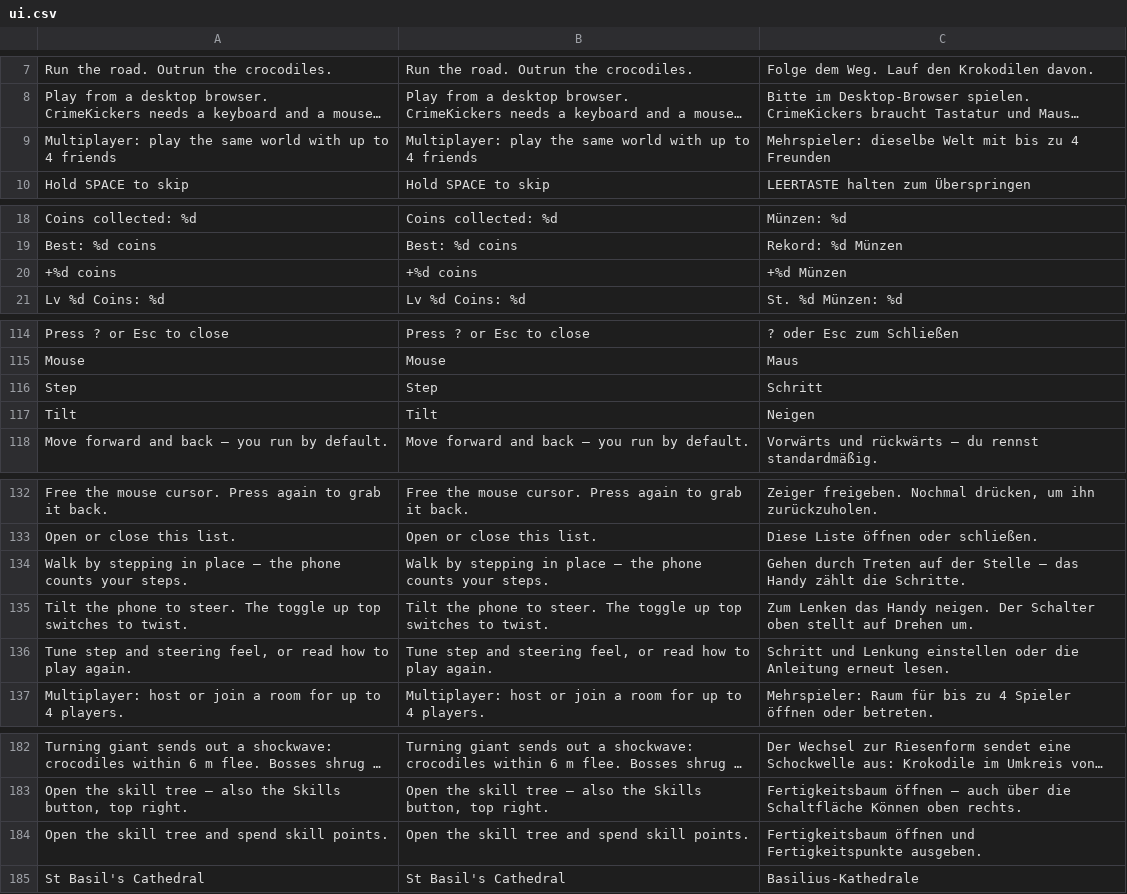
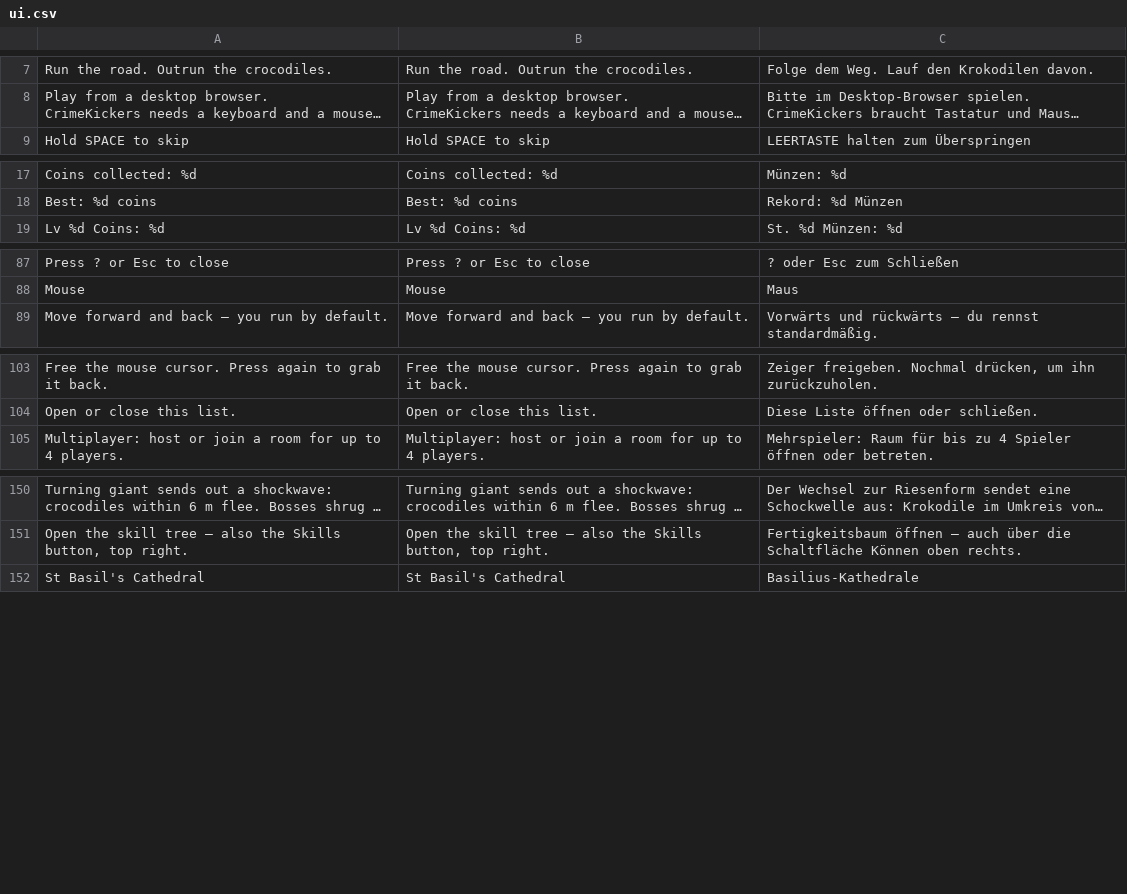
Before and after one commit to korjavin/godot-test1, a CSV file: assets/translations/ui.csv, drawn as a sheet; only a part is shown, gaps mark what is left out; long unchanged cells end in …; the diff covers the shown part only; the diff names each change by its address in the sheet, - before the commit and + after, or states it on an @@ line.

```diff
--- a/assets/translations/ui.csv
+++ b/assets/translations/ui.csv
-row 9: Multiplayer: play the same world with up to 4 friends | Multiplayer: play the same world with up to 4 friends | Mehrspieler: dieselbe Welt mit bis zu 4 Freunden
-row 20: +%d coins | +%d coins | +%d Münzen
-row 116: Step | Step | Schritt
-row 117: Tilt | Tilt | Neigen
-row 134: Walk by stepping in place — the phone counts your steps. | Walk by stepping in place — the phone counts your steps. | Gehen durch Treten auf der Stelle — das Handy zählt die Schritte.
-row 135: Tilt the phone to steer. The toggle up top switches to twist. | Tilt the phone to steer. The toggle up top switches to twist. | Zum Lenken das Handy neigen. Der Schalter oben stellt auf Drehen um.
-row 136: Tune step and steering feel, or read how to play again. | Tune step and steering feel, or read how to play again. | Schritt und Lenkung einstellen oder die Anleitung erneut lesen.
-row 184: Open the skill tree and spend skill points. | Open the skill tree and spend skill points. | Fertigkeitsbaum öffnen und Fertigkeitspunkte ausgeben.
```
Also changed, not shown: 25 removed rows elsewhere in this file, 1 other file.
